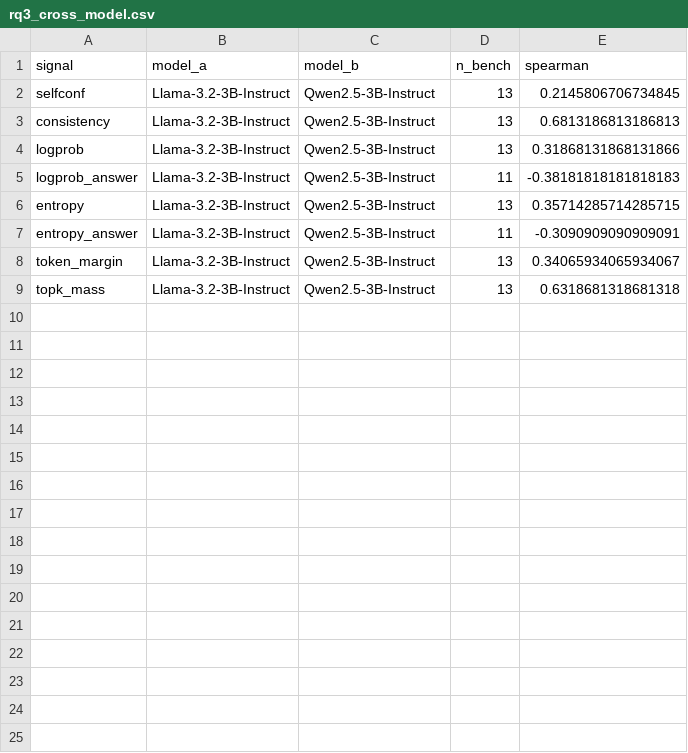
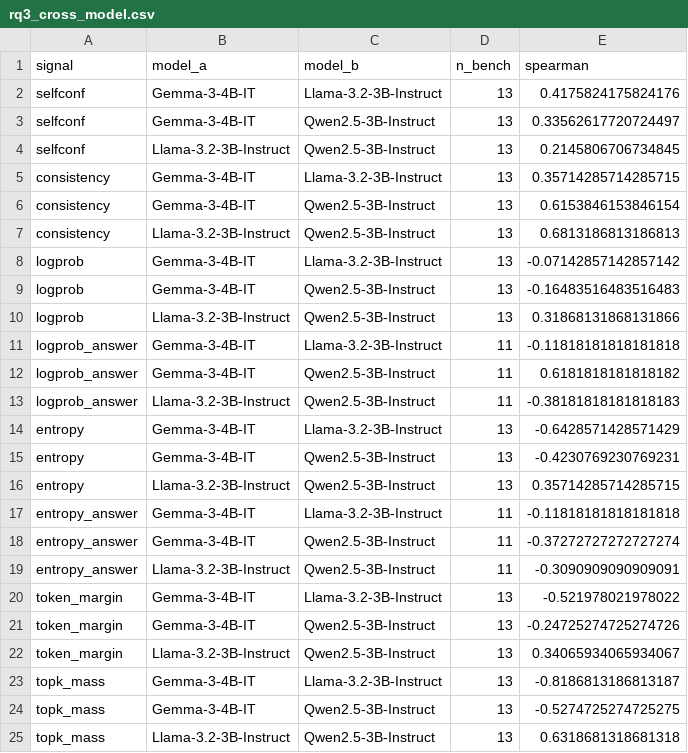
Before and after one commit to abhishekdubey-elets/cannot, a CSV file: ugen/tables/rq3_cross_model.csv, drawn as a sheet; the diff names each change by its address in the sheet, - before the commit and + after, or states it on an @@ line.

```diff
--- a/ugen/tables/rq3_cross_model.csv
+++ b/ugen/tables/rq3_cross_model.csv
+row 2: selfconf | Gemma-3-4B-IT | Llama-3.2-3B-Instruct | 13 | 0.4175824175824176
+row 3: selfconf | Gemma-3-4B-IT | Qwen2.5-3B-Instruct | 13 | 0.33562617720724497
+row 5: consistency | Gemma-3-4B-IT | Llama-3.2-3B-Instruct | 13 | 0.35714285714285715
+row 6: consistency | Gemma-3-4B-IT | Qwen2.5-3B-Instruct | 13 | 0.6153846153846154
+row 8: logprob | Gemma-3-4B-IT | Llama-3.2-3B-Instruct | 13 | -0.07142857142857142
+row 9: logprob | Gemma-3-4B-IT | Qwen2.5-3B-Instruct | 13 | -0.16483516483516483
+row 11: logprob_answer | Gemma-3-4B-IT | Llama-3.2-3B-Instruct | 11 | -0.11818181818181818
+row 12: logprob_answer | Gemma-3-4B-IT | Qwen2.5-3B-Instruct | 11 | 0.6181818181818182
+row 14: entropy | Gemma-3-4B-IT | Llama-3.2-3B-Instruct | 13 | -0.6428571428571429
+row 15: entropy | Gemma-3-4B-IT | Qwen2.5-3B-Instruct | 13 | -0.4230769230769231
+row 17: entropy_answer | Gemma-3-4B-IT | Llama-3.2-3B-Instruct | 11 | -0.11818181818181818
+row 18: entropy_answer | Gemma-3-4B-IT | Qwen2.5-3B-Instruct | 11 | -0.37272727272727274
+row 20: token_margin | Gemma-3-4B-IT | Llama-3.2-3B-Instruct | 13 | -0.521978021978022
+row 21: token_margin | Gemma-3-4B-IT | Qwen2.5-3B-Instruct | 13 | -0.24725274725274726
+row 23: topk_mass | Gemma-3-4B-IT | Llama-3.2-3B-Instruct | 13 | -0.8186813186813187
+row 24: topk_mass | Gemma-3-4B-IT | Qwen2.5-3B-Instruct | 13 | -0.5274725274725275
```
Also changed, not shown: ugen/tables/rq2_domain_contrasts.csv, ugen/tables/rq2_domain_contrasts_sensitivity.csv, 9 other files.
